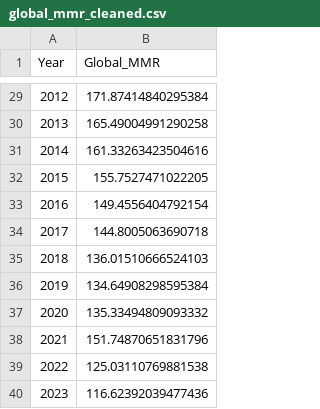
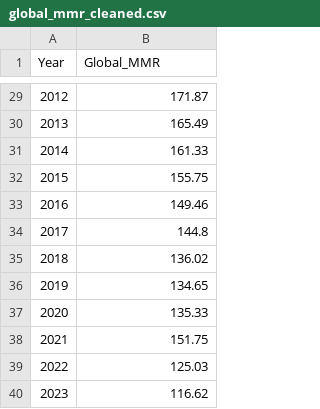
Before and after one commit to hkhali21/MaternalMortalitySlideShow, a CSV file: global_mmr_cleaned.csv, drawn as a sheet; only a part is shown, gaps mark what is left out; the diff covers the shown part only.

```diff
--- a/global_mmr_cleaned.csv
+++ b/global_mmr_cleaned.csv
@@ -29,12 +29,12 @@ Year,Global_MMR
-2012,171.87414840295384
-2013,165.49004991290258
-2014,161.33263423504616
-2015,155.7527471022205
-2016,149.4556404792154
-2017,144.8005063690718
-2018,136.01510666524103
-2019,134.64908298595384
-2020,135.33494809093332
-2021,151.74870651831796
-2022,125.03110769881538
-2023,116.62392039477436
+2012,171.87
+2013,165.49
+2014,161.33
+2015,155.75
+2016,149.46
+2017,144.8
+2018,136.02
+2019,134.65
+2020,135.33
+2021,151.75
+2022,125.03
+2023,116.62
```
Also changed, not shown: 27 edited cells elsewhere in this file, 1 other file.
